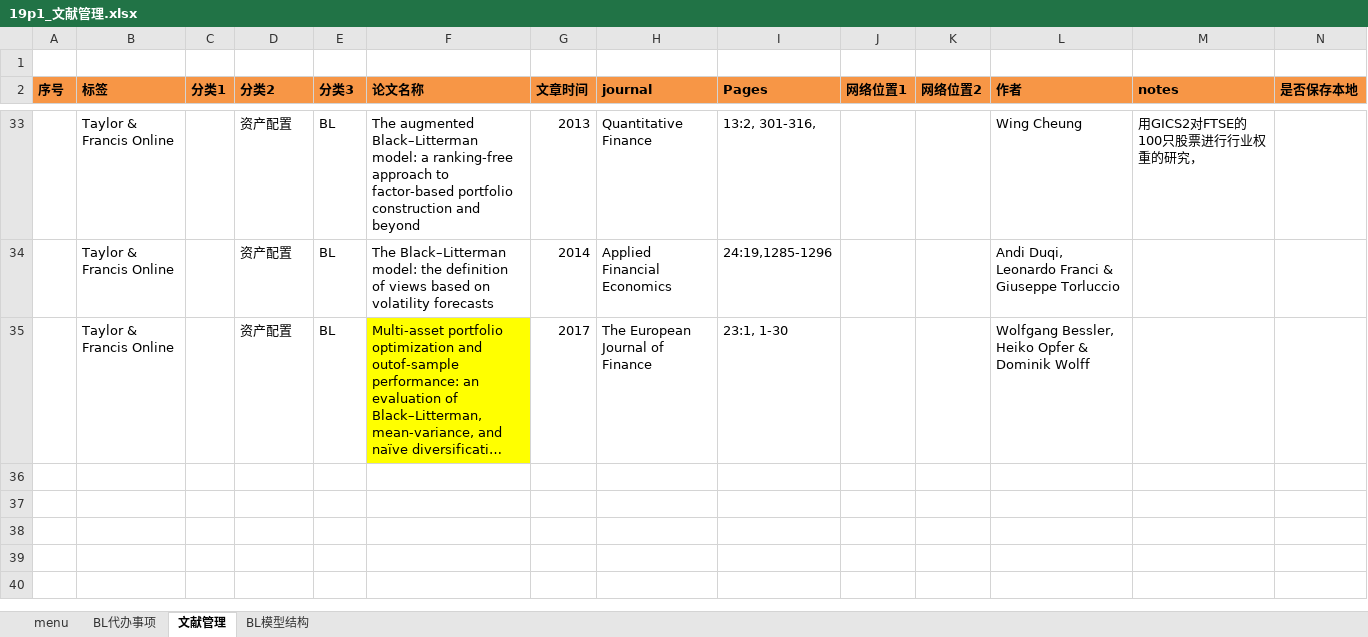
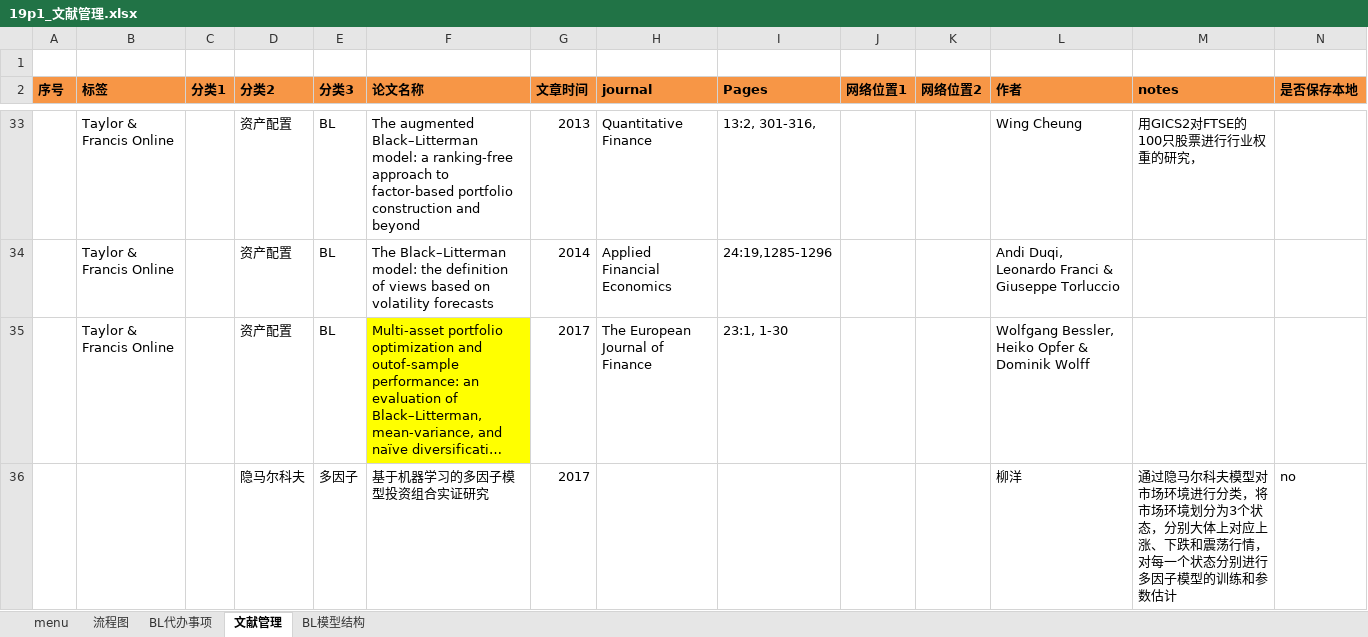
Before and after one commit to aaronching15/ciss_web, an Excel workbook: CISS_rc/apps/black_litterman/19p1_文献管理.xlsx, sheet 文献管理, drawn as a sheet; only a part is shown, gaps mark what is left out; long unchanged cells end in …; values as stored, in another font and other column widths than the file's, no borders; rows hold the shown columns only; the diff names each change by its address in the sheet, - before the commit and + after, or states it on an @@ line.

```diff
--- a/CISS_rc/apps/black_litterman/19p1_文献管理.xlsx (sheet 文献管理)
+++ b/CISS_rc/apps/black_litterman/19p1_文献管理.xlsx (sheet 文献管理)
+sheet tab: 流程图
+row 36:  |  |  | 隐马尔科夫 | 多因子 | 基于机器学习的多因子模型投资组合实证研究 | 2017 |  |  |  |  | 柳洋 | 通过隐马尔科夫模型对市场环境进行分类，将市场环境划分为3个状态，分别大体上对应上涨、下跌和震荡行情，对每一个状态分别进行多因子模型的训练和参数估计 | no
```
Also changed, not shown: sheet BL代办事项, charts or pictures, CISS_rc/apps/rc_self/rc_debt_1910.xlsx, CISS_rc/apps/rc_self/rc_基本面边际信息.xlsx, 7 other files.
